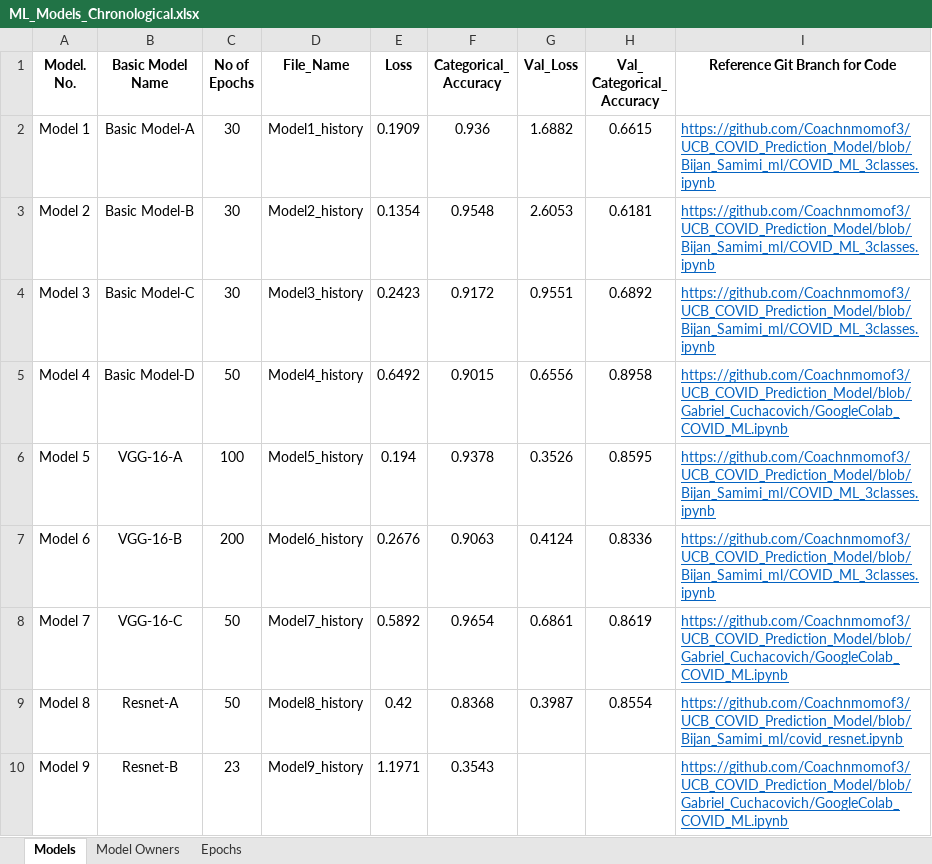
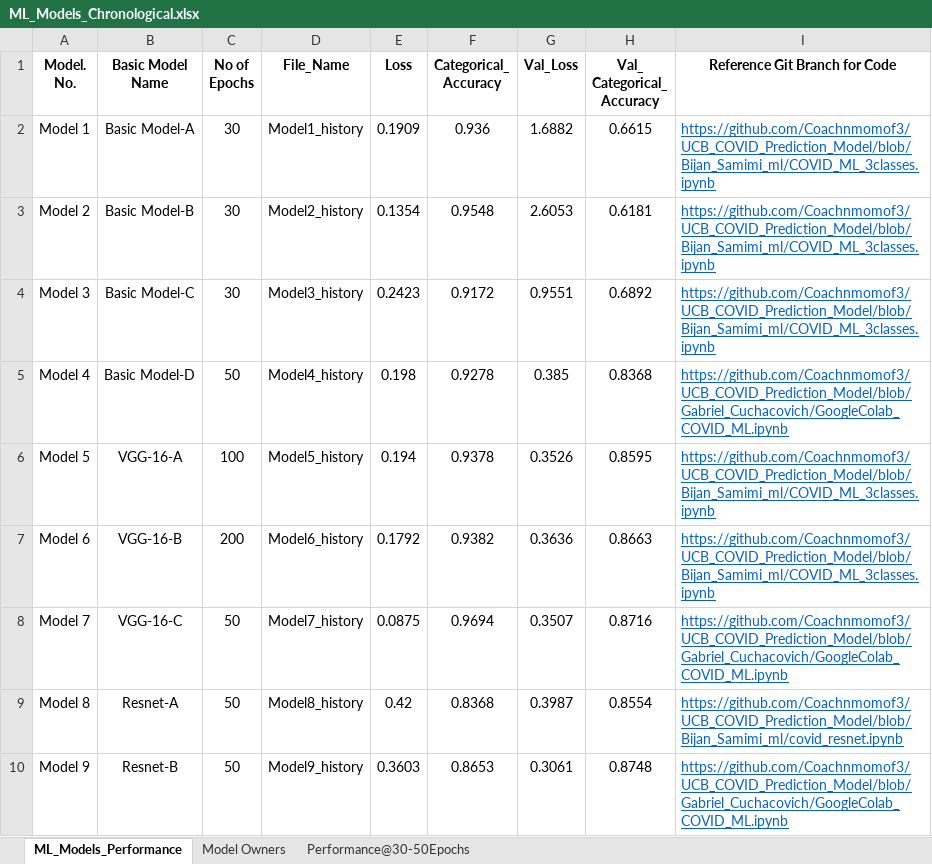
Before and after one commit to Coachnmomof3/UCB_COVID_Prediction_Model, an Excel workbook: Segment2/ML_Models_Chronological.xlsx, sheet ML_Models_Performance, drawn as a sheet; values as stored, in another font and other column widths than the file's, no borders; the diff names each change by its address in the sheet, - before the commit and + after, or states it on an @@ line.

Commit message:
Added model history and details files

```diff
--- a/Segment2/ML_Models_Chronological.xlsx (sheet ML_Models_Performance)
+++ b/Segment2/ML_Models_Chronological.xlsx (sheet ML_Models_Performance)
-sheet tab: Models
+sheet tab: ML_Models_Performance
-sheet tab: Epochs
+sheet tab: Performance@30-50Epochs
-E5 (Loss): 0.6492
+E5 (Loss): 0.198
-F5 (Categorical_ Accuracy): 0.9015
+F5 (Categorical_ Accuracy): 0.9278
-G5 (Val_Loss): 0.6556
+G5 (Val_Loss): 0.385
-H5 (Val_ Categorical_ Accuracy): 0.8958
+H5 (Val_ Categorical_ Accuracy): 0.8368
-E7 (Loss): 0.2676
+E7 (Loss): 0.1792
-F7 (Categorical_ Accuracy): 0.9063
+F7 (Categorical_ Accuracy): 0.9382
-G7 (Val_Loss): 0.4124
+G7 (Val_Loss): 0.3636
-H7 (Val_ Categorical_ Accuracy): 0.8336
+H7 (Val_ Categorical_ Accuracy): 0.8663
-E8 (Loss): 0.5892
+E8 (Loss): 0.0875
-F8 (Categorical_ Accuracy): 0.9654
+F8 (Categorical_ Accuracy): 0.9694
-G8 (Val_Loss): 0.6861
+G8 (Val_Loss): 0.3507
-H8 (Val_ Categorical_ Accuracy): 0.8619
+H8 (Val_ Categorical_ Accuracy): 0.8716
-C10 (No of Epochs): 23
+C10 (No of Epochs): 50
-E10 (Loss): 1.1971
+E10 (Loss): 0.3603
-F10 (Categorical_ Accuracy): 0.3543
+F10 (Categorical_ Accuracy): 0.8653
-G10 (Val_Loss): (empty)
+G10 (Val_Loss): 0.3061
-H10 (Val_ Categorical_ Accuracy): (empty)
+H10 (Val_ Categorical_ Accuracy): 0.8748
```
Also changed, not shown: sheet Performance@30-50Epochs, sheet Model Owners, 12 other files.
